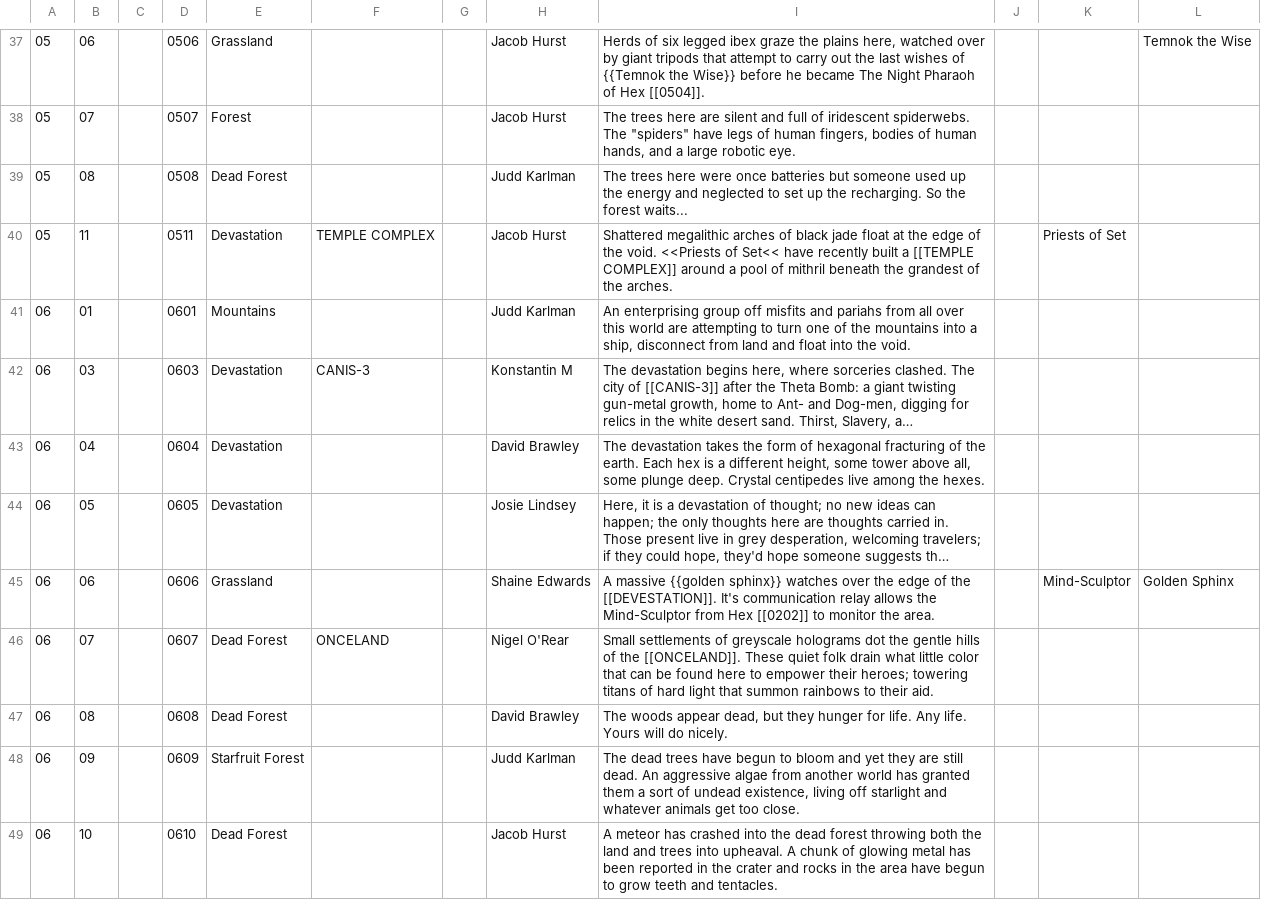
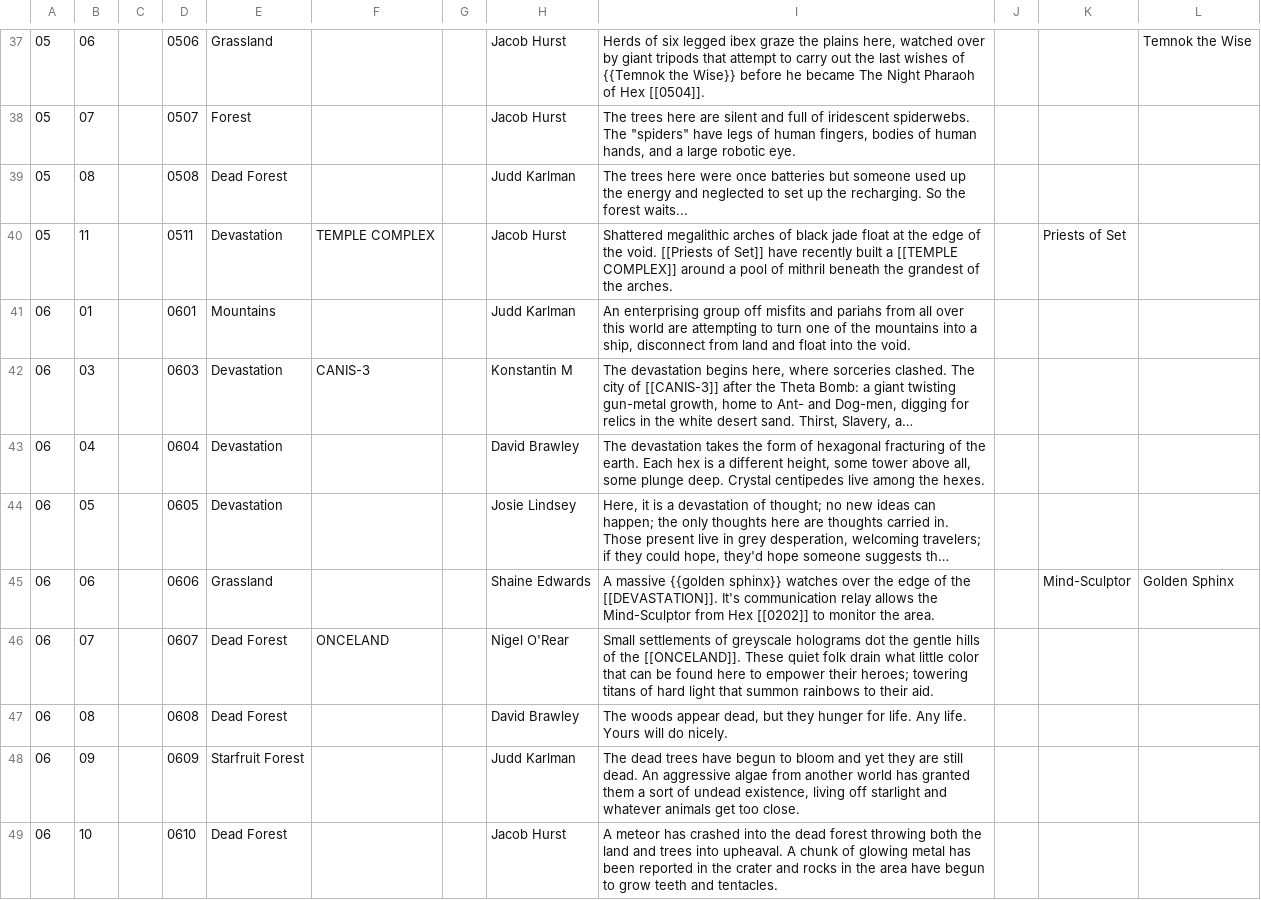
Before and after one commit to funkaoshi/hexenbracken, a CSV file: hexmaps/synthexia.csv, drawn as a sheet; only a part is shown, gaps mark what is left out; long unchanged cells end in …; the diff covers the shown part only; the diff names each change by its address in the sheet, - before the commit and + after, or states it on an @@ line.

```diff
--- a/hexmaps/synthexia.csv
+++ b/hexmaps/synthexia.csv
-I40: …the void. <<Priests of Set<< have recently…
+I40: …the void. [[Priests of Set]] have recently…
-I45: …of the [[DEVESTATION]]. It's communication…
+I45: …of the [[DEVASTATION]]. It's communication…
```
Also changed, not shown: 22 edited cells elsewhere in this file, hexmaps/barbarianbracken.csv, hexmaps/marshes.csv, 1 other file.
